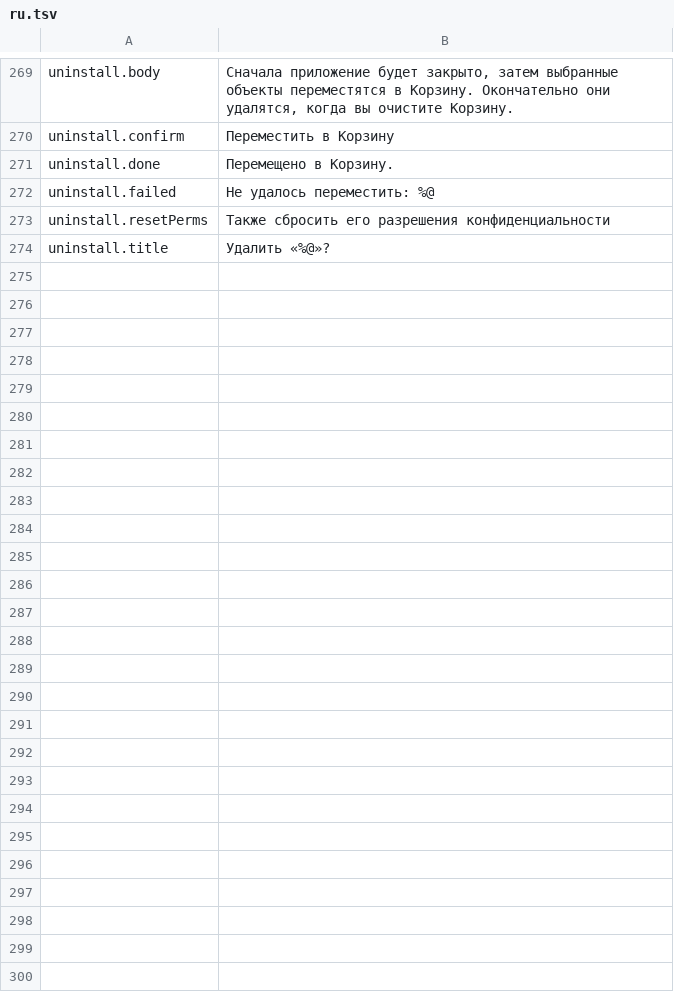
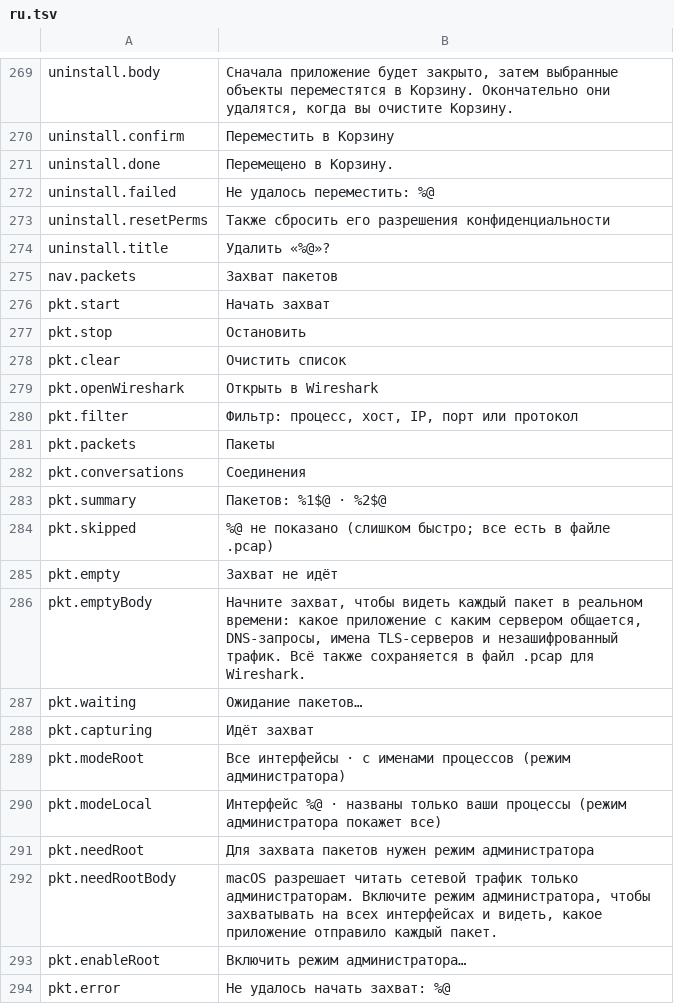
Before and after one commit to cybertoxin3/permwatch, a TSV file: app/i18n/ru.tsv, drawn as a sheet; only a part is shown, gaps mark what is left out; the diff covers the shown part only; the diff names each change by its address in the sheet, - before the commit and + after, or states it on an @@ line.

Commit message:
Paket yakalama: Wireshark tarzı canlı paket listesi, konuşmalar, .pcap kaydı, şifresiz parola uyarısı

```diff
--- a/app/i18n/ru.tsv
+++ b/app/i18n/ru.tsv
+row 275: nav.packets | Захват пакетов
+row 276: pkt.start | Начать захват
+row 277: pkt.stop | Остановить
+row 278: pkt.clear | Очистить список
+row 279: pkt.openWireshark | Открыть в Wireshark
+row 280: pkt.filter | Фильтр: процесс, хост, IP, порт или протокол
+row 281: pkt.packets | Пакеты
+row 282: pkt.conversations | Соединения
+row 283: pkt.summary | Пакетов: %1$@ · %2$@
+row 284: pkt.skipped | %@ не показано (слишком быстро; все есть в файле .pcap)
+row 285: pkt.empty | Захват не идёт
+row 286: pkt.emptyBody | Начните захват, чтобы видеть каждый пакет в реальном времени: какое приложение с каким сервером общается, DNS-запросы, имена TLS-серверов и незашифрованный трафик. Всё также сохраняется в файл .pcap для Wireshark.
+row 287: pkt.waiting | Ожидание пакетов…
+row 288: pkt.capturing | Идёт захват
+row 289: pkt.modeRoot | Все интерфейсы · с именами процессов (режим администратора)
+row 290: pkt.modeLocal | Интерфейс %@ · названы только ваши процессы (режим администратора покажет все)
+row 291: pkt.needRoot | Для захвата пакетов нужен режим администратора
+row 292: pkt.needRootBody | macOS разрешает читать сетевой трафик только администраторам. Включите режим администратора, чтобы захватывать на всех интерфейсах и видеть, какое приложение отправило каждый пакет.
+row 293: pkt.enableRoot | Включить режим администратора…
+row 294: pkt.error | Не удалось начать захват: %@
```
Also changed, not shown: 26 added rows elsewhere in this file, app/i18n/ar.tsv, app/i18n/fr.tsv, 21 other files.
